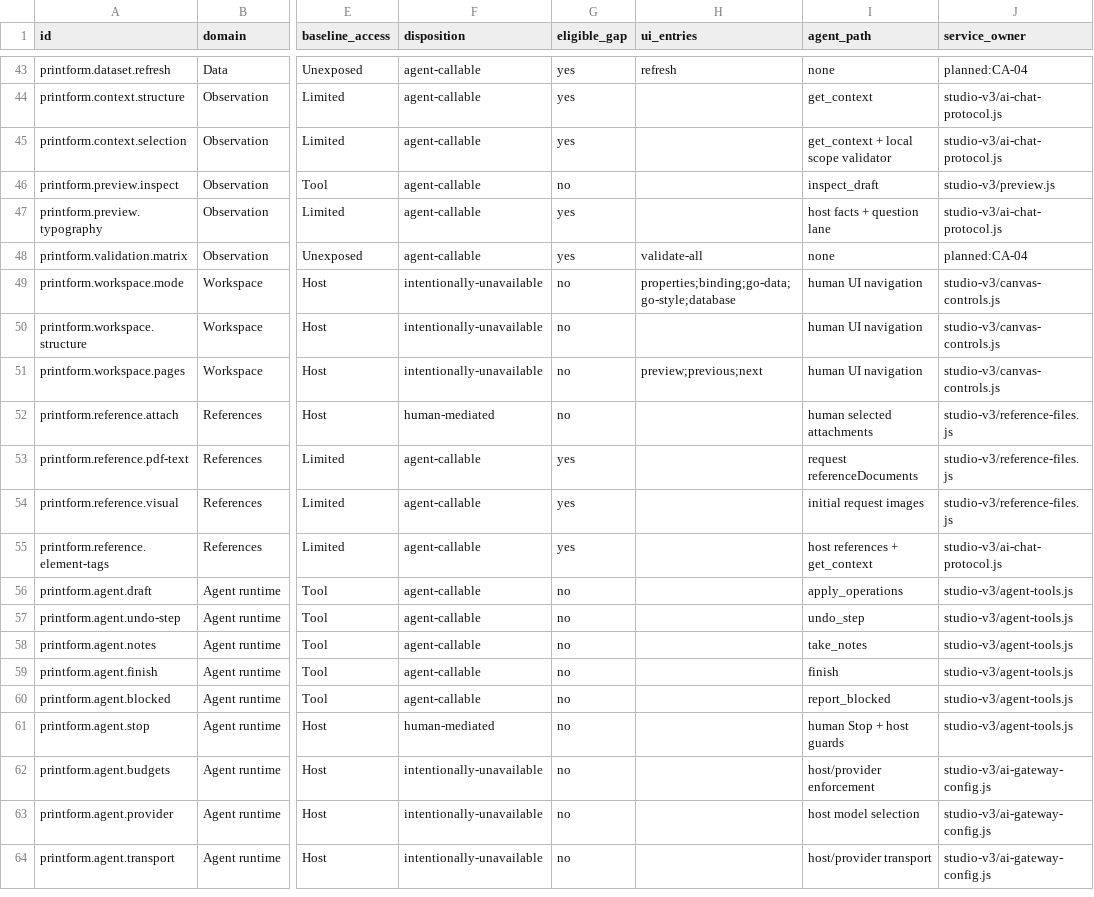
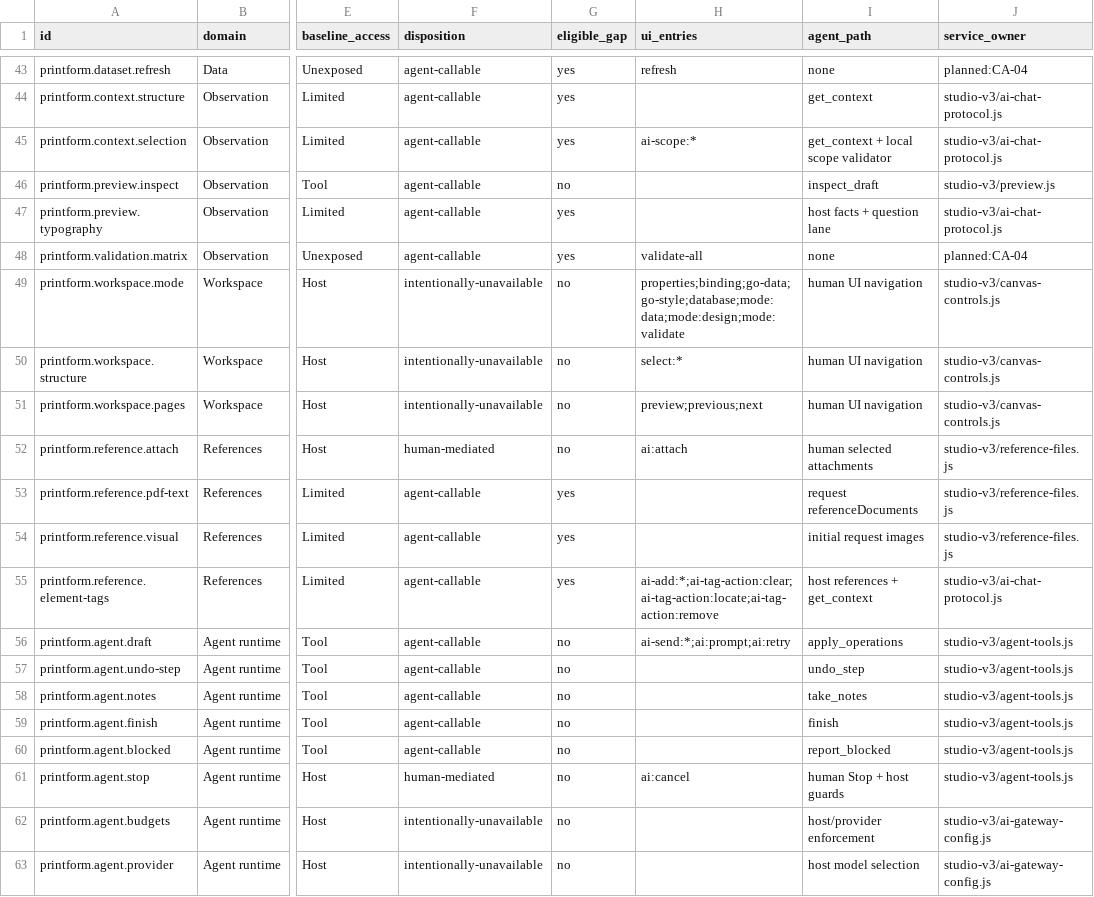
Before and after one commit to yapweijun1996/printform-js, a CSV file: docs/STUDIO_V3_FEATURE_LEDGER.csv, drawn as a sheet; only a part is shown, gaps mark what is left out; the shorter side is filled out with more unchanged rows; the diff covers the shown part only; the diff names each change by its address in the sheet, - before the commit and + after, or states it on an @@ line.

```diff
--- a/docs/STUDIO_V3_FEATURE_LEDGER.csv
+++ b/docs/STUDIO_V3_FEATURE_LEDGER.csv
-H45 (ui_entries): (empty)
+H45 (ui_entries): ai-scope:*
-H49 (ui_entries): properties;binding;go-data;go-style;database
+H49 (ui_entries): properties;binding;go-data;go-style;database;mode:data;mode:design;mode:validate
-H50 (ui_entries): (empty)
+H50 (ui_entries): select:*
-H52 (ui_entries): (empty)
+H52 (ui_entries): ai:attach
-H55 (ui_entries): (empty)
+H55 (ui_entries): ai-add:*;ai-tag-action:clear;ai-tag-action:locate;ai-tag-action:remove
-H56 (ui_entries): (empty)
+H56 (ui_entries): ai-send:*;ai:prompt;ai:retry
-H61 (ui_entries): (empty)
+H61 (ui_entries): ai:cancel
```
Also changed, not shown: 23 edited cells elsewhere in this file, 4 other files.
